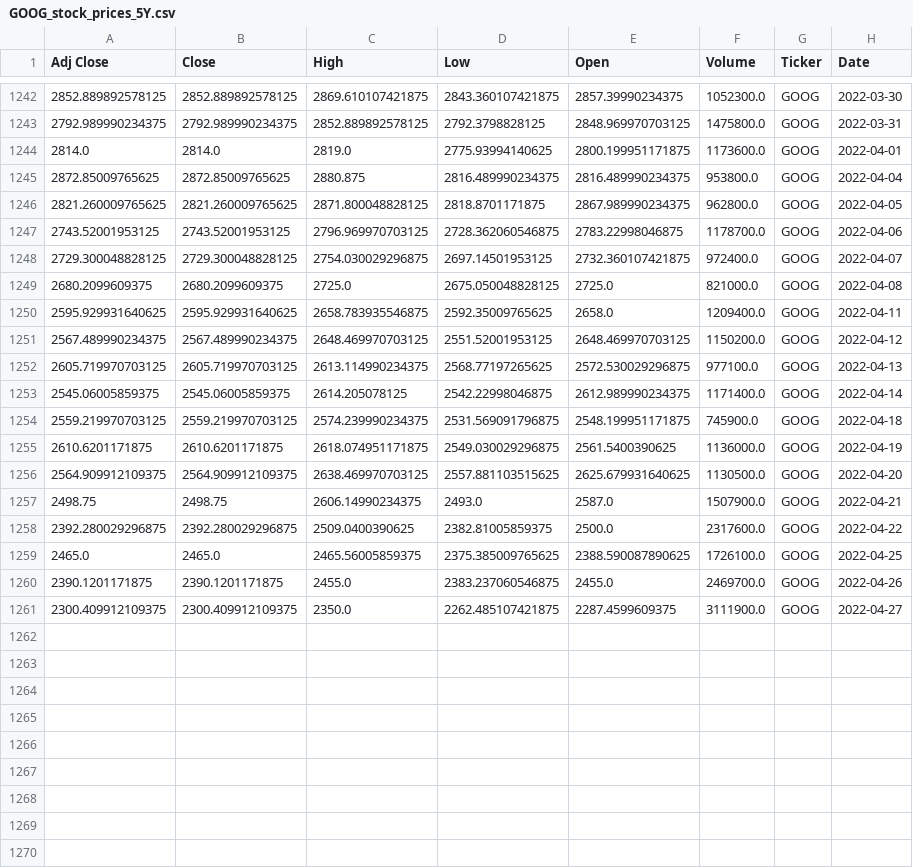
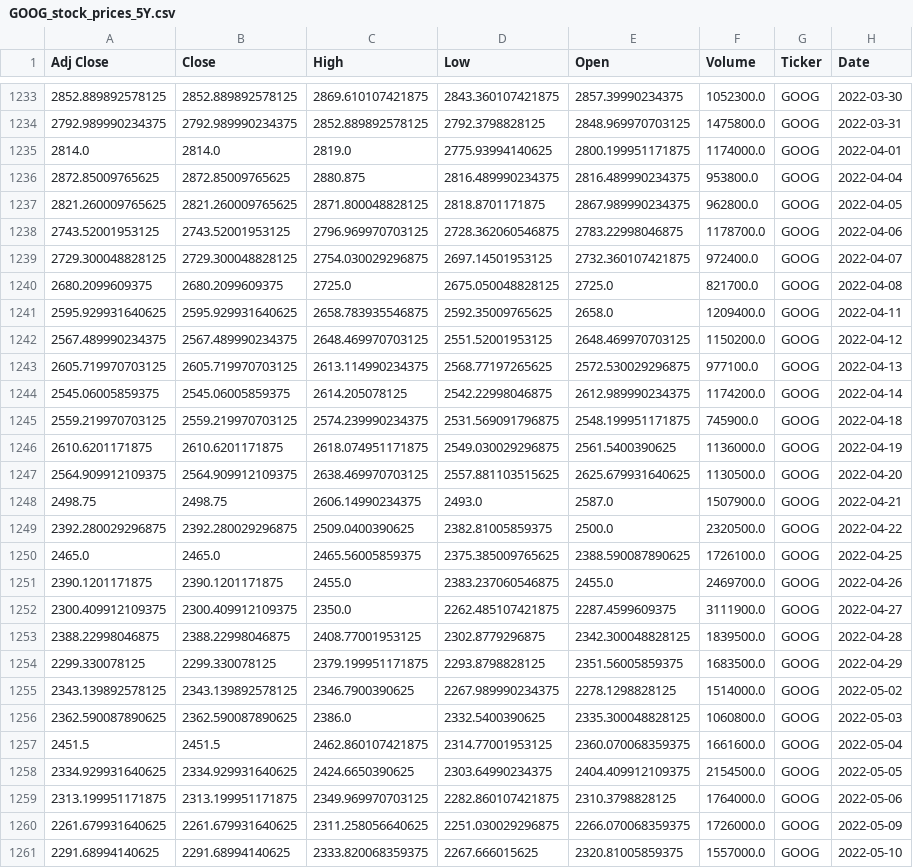
Before and after one commit to kkastr/stock-price-predictions, a CSV file: data/GOOG_stock_prices_5Y.csv, drawn as a sheet; only a part is shown, gaps mark what is left out; the diff covers the shown part only.

```diff
--- a/data/GOOG_stock_prices_5Y.csv
+++ b/data/GOOG_stock_prices_5Y.csv
@@ -1243,3 +1234,3 @@ Adj Close,Close,High,Low,Open,Volume,Ticker,Date
 2792.989990234375,2792.989990234375,2852.889892578125,2792.3798828125,2848.969970703125,1475800.0,GOOG,2022-03-31
-2814.0,2814.0,2819.0,2775.93994140625,2800.199951171875,1173600.0,GOOG,2022-04-01
+2814.0,2814.0,2819.0,2775.93994140625,2800.199951171875,1174000.0,GOOG,2022-04-01
 2872.85009765625,2872.85009765625,2880.875,2816.489990234375,2816.489990234375,953800.0,GOOG,2022-04-04
@@ -1248,3 +1239,3 @@ Adj Close,Close,High,Low,Open,Volume,Ticker,Date
 2729.300048828125,2729.300048828125,2754.030029296875,2697.14501953125,2732.360107421875,972400.0,GOOG,2022-04-07
-2680.2099609375,2680.2099609375,2725.0,2675.050048828125,2725.0,821000.0,GOOG,2022-04-08
+2680.2099609375,2680.2099609375,2725.0,2675.050048828125,2725.0,821700.0,GOOG,2022-04-08
 2595.929931640625,2595.929931640625,2658.783935546875,2592.35009765625,2658.0,1209400.0,GOOG,2022-04-11
@@ -1252,3 +1243,3 @@ Adj Close,Close,High,Low,Open,Volume,Ticker,Date
 2605.719970703125,2605.719970703125,2613.114990234375,2568.77197265625,2572.530029296875,977100.0,GOOG,2022-04-13
-2545.06005859375,2545.06005859375,2614.205078125,2542.22998046875,2612.989990234375,1171400.0,GOOG,2022-04-14
+2545.06005859375,2545.06005859375,2614.205078125,2542.22998046875,2612.989990234375,1174200.0,GOOG,2022-04-14
 2559.219970703125,2559.219970703125,2574.239990234375,2531.569091796875,2548.199951171875,745900.0,GOOG,2022-04-18
@@ -1257,3 +1248,3 @@ Adj Close,Close,High,Low,Open,Volume,Ticker,Date
 2498.75,2498.75,2606.14990234375,2493.0,2587.0,1507900.0,GOOG,2022-04-21
-2392.280029296875,2392.280029296875,2509.0400390625,2382.81005859375,2500.0,2317600.0,GOOG,2022-04-22
+2392.280029296875,2392.280029296875,2509.0400390625,2382.81005859375,2500.0,2320500.0,GOOG,2022-04-22
 2465.0,2465.0,2465.56005859375,2375.385009765625,2388.590087890625,1726100.0,GOOG,2022-04-25
@@ -1261 +1252,10 @@ Adj Close,Close,High,Low,Open,Volume,Ticker,Date
 2300.409912109375,2300.409912109375,2350.0,2262.485107421875,2287.4599609375,3111900.0,GOOG,2022-04-27
+2388.22998046875,2388.22998046875,2408.77001953125,2302.8779296875,2342.300048828125,1839500.0,GOOG,2022-04-28
+2299.330078125,2299.330078125,2379.199951171875,2293.8798828125,2351.56005859375,1683500.0,GOOG,2022-04-29
+2343.139892578125,2343.139892578125,2346.7900390625,2267.989990234375,2278.1298828125,1514000.0,GOOG,2022-05-02
+2362.590087890625,2362.590087890625,2386.0,2332.5400390625,2335.300048828125,1060800.0,GOOG,2022-05-03
+2451.5,2451.5,2462.860107421875,2314.77001953125,2360.070068359375,1661600.0,GOOG,2022-05-04
+2334.929931640625,2334.929931640625,2424.6650390625,2303.64990234375,2404.409912109375,2154500.0,GOOG,2022-05-05
+2313.199951171875,2313.199951171875,2349.969970703125,2282.860107421875,2310.3798828125,1764000.0,GOOG,2022-05-06
+2261.679931640625,2261.679931640625,2311.258056640625,2251.030029296875,2266.070068359375,1726000.0,GOOG,2022-05-09
+2291.68994140625,2291.68994140625,2333.820068359375,2267.666015625,2320.81005859375,1557000.0,GOOG,2022-05-10
```
Also changed, not shown: 9 removed rows elsewhere in this file, data/AMZN_stock_prices_5Y.csv, data/MSFT_stock_prices_5Y.csv, 7 other files.
